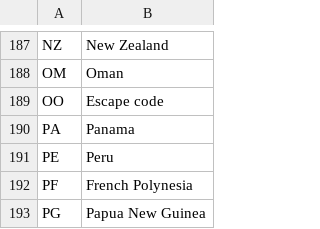
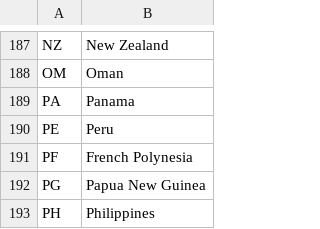
Before and after one commit to acgeist/wxgonk, a CSV file: data/country_list.csv, drawn as a sheet; only a part is shown, gaps mark what is left out; the shorter side is filled out with more unchanged rows; the diff names each change by its address in the sheet, - before the commit and + after, or states it on an @@ line.

```diff
--- a/data/country_list.csv
+++ b/data/country_list.csv
-row 189: OO | Escape code
```
Also changed, not shown: 2 other files.
